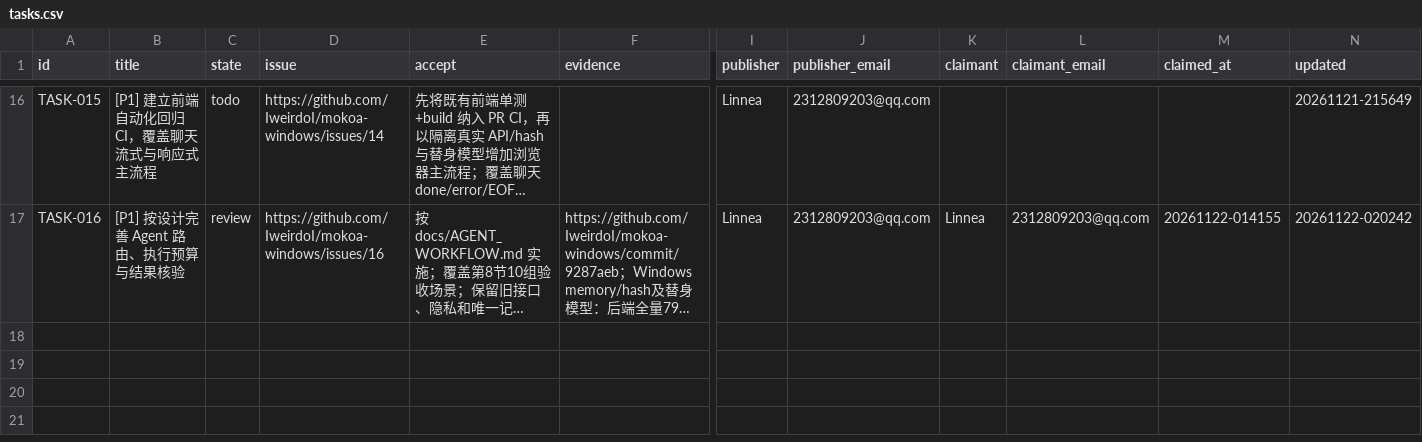
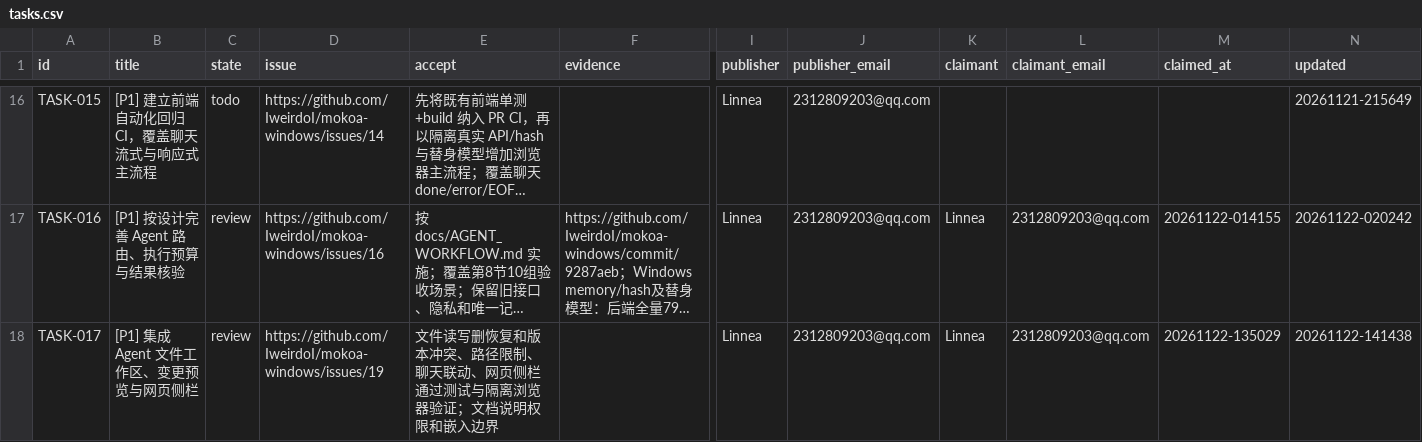
Before and after one commit to IweirdoI/OmniAble, a CSV file: .clerk/data/tasks.csv, drawn as a sheet; only a part is shown, gaps mark what is left out; long unchanged cells end in …; rows hold the shown columns only; the diff names each change by its address in the sheet, - before the commit and + after, or states it on an @@ line.

Commit message:
feat(agent): integrate file workspace and web sidebar (TASK-017)
Signed-off-by: Linnea <2312809203@qq.com>

```diff
--- a/.clerk/data/tasks.csv
+++ b/.clerk/data/tasks.csv
+row 18: TASK-017 | [P1] 集成 Agent 文件工作区、变更预览与网页侧栏 | review | https://github.com/IweirdoI/mokoa-windows/issues/19 | 文件读写删恢复和版本冲突、路径限制、聊天联动、网页侧栏通过测试与隔离浏览器验证；文档说明权限和嵌入边界 |  | Linnea | 2312809203@qq.com | Linnea | 2312809203@qq.com | 20261122-135029 | 20261122-141438
```
Also changed, not shown: .clerk/seal/issued.csv, .clerk/seal/seal.csv, 25 other files.
